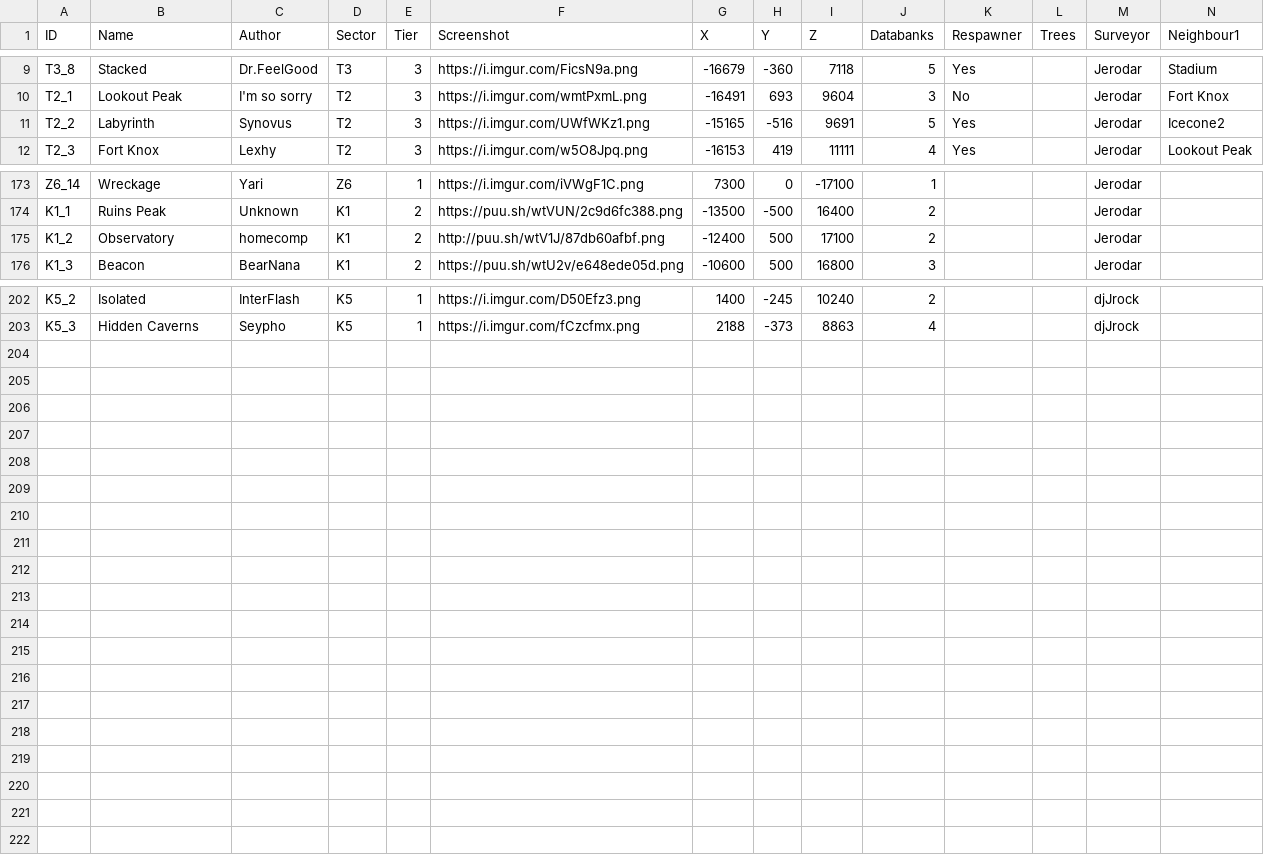
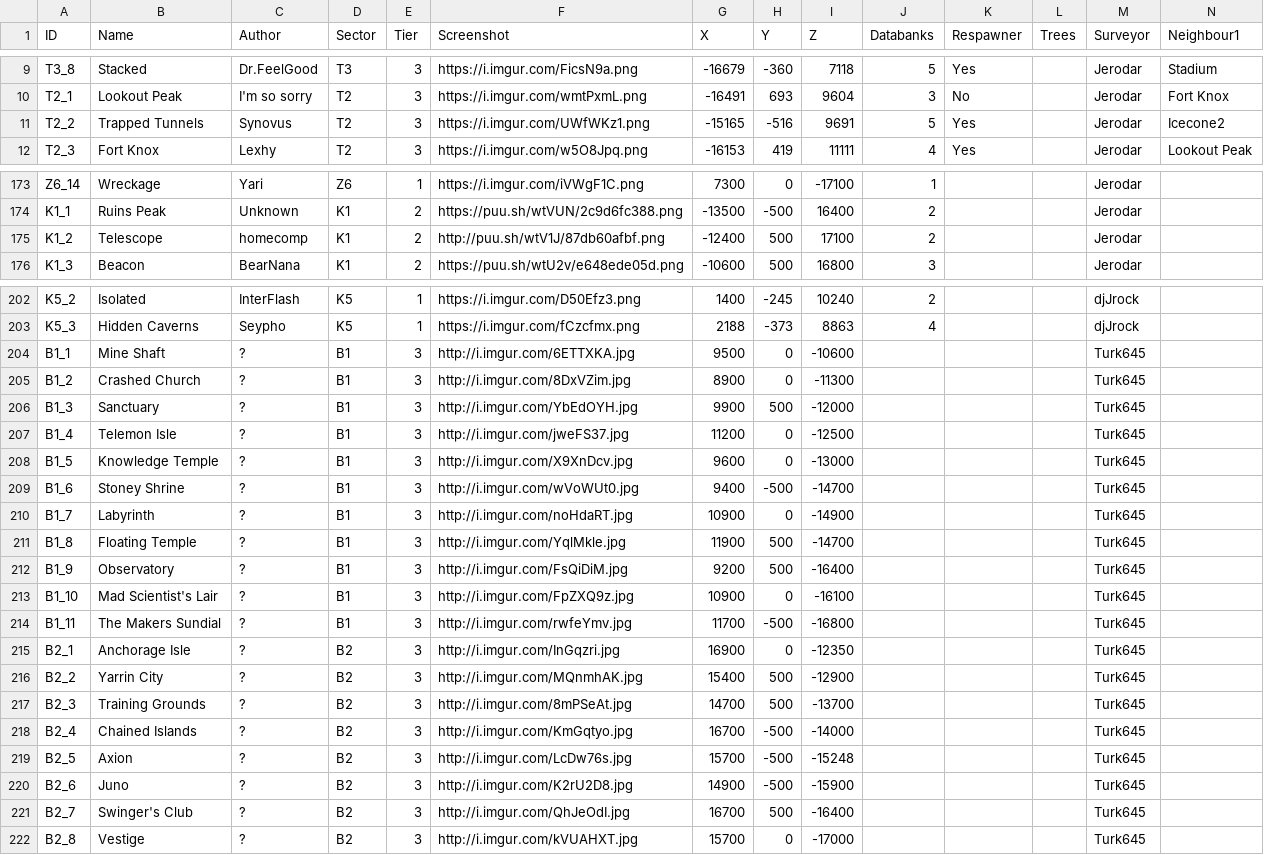
Before and after one commit to Jerodar/WAMap, a CSV file: data/1/island_data.csv, drawn as a sheet; only a part is shown, gaps mark what is left out; rows hold the shown columns only; the diff names each change by its address in the sheet, - before the commit and + after, or states it on an @@ line.

Commit message:
Added Turk645s survey data of Bob.

```diff
--- a/data/1/island_data.csv
+++ b/data/1/island_data.csv
-B11 (Name): Labyrinth
+B11 (Name): Trapped Tunnels
-B175 (Name): Observatory
+B175 (Name): Telescope
+row 204: B1_1 | Mine Shaft | ? | B1 | 3 | http://i.imgur.com/6ETTXKA.jpg | 9500 | 0 | -10600 |  |  |  | Turk645
+row 205: B1_2 | Crashed Church | ? | B1 | 3 | http://i.imgur.com/8DxVZim.jpg | 8900 | 0 | -11300 |  |  |  | Turk645
+row 206: B1_3 | Sanctuary | ? | B1 | 3 | http://i.imgur.com/YbEdOYH.jpg | 9900 | 500 | -12000 |  |  |  | Turk645
+row 207: B1_4 | Telemon Isle | ? | B1 | 3 | http://i.imgur.com/jweFS37.jpg | 11200 | 0 | -12500 |  |  |  | Turk645
+row 208: B1_5 | Knowledge Temple | ? | B1 | 3 | http://i.imgur.com/X9XnDcv.jpg | 9600 | 0 | -13000 |  |  |  | Turk645
+row 209: B1_6 | Stoney Shrine | ? | B1 | 3 | http://i.imgur.com/wVoWUt0.jpg | 9400 | -500 | -14700 |  |  |  | Turk645
+row 210: B1_7 | Labyrinth | ? | B1 | 3 | http://i.imgur.com/noHdaRT.jpg | 10900 | 0 | -14900 |  |  |  | Turk645
+row 211: B1_8 | Floating Temple | ? | B1 | 3 | http://i.imgur.com/YqlMkle.jpg | 11900 | 500 | -14700 |  |  |  | Turk645
+row 212: B1_9 | Observatory | ? | B1 | 3 | http://i.imgur.com/FsQiDiM.jpg | 9200 | 500 | -16400 |  |  |  | Turk645
+row 213: B1_10 | Mad Scientist's Lair | ? | B1 | 3 | http://i.imgur.com/FpZXQ9z.jpg | 10900 | 0 | -16100 |  |  |  | Turk645
+row 214: B1_11 | The Makers Sundial | ? | B1 | 3 | http://i.imgur.com/rwfeYmv.jpg | 11700 | -500 | -16800 |  |  |  | Turk645
+row 215: B2_1 | Anchorage Isle | ? | B2 | 3 | http://i.imgur.com/InGqzri.jpg | 16900 | 0 | -12350 |  |  |  | Turk645
+row 216: B2_2 | Yarrin City | ? | B2 | 3 | http://i.imgur.com/MQnmhAK.jpg | 15400 | 500 | -12900 |  |  |  | Turk645
+row 217: B2_3 | Training Grounds | ? | B2 | 3 | http://i.imgur.com/8mPSeAt.jpg | 14700 | 500 | -13700 |  |  |  | Turk645
+row 218: B2_4 | Chained Islands | ? | B2 | 3 | http://i.imgur.com/KmGqtyo.jpg | 16700 | -500 | -14000 |  |  |  | Turk645
+row 219: B2_5 | Axion | ? | B2 | 3 | http://i.imgur.com/LcDw76s.jpg | 15700 | -500 | -15248 |  |  |  | Turk645
+row 220: B2_6 | Juno | ? | B2 | 3 | http://i.imgur.com/K2rU2D8.jpg | 14900 | -500 | -15900 |  |  |  | Turk645
+row 221: B2_7 | Swinger's Club | ? | B2 | 3 | http://i.imgur.com/QhJeOdI.jpg | 16700 | 500 | -16400 |  |  |  | Turk645
+row 222: B2_8 | Vestige | ? | B2 | 3 | http://i.imgur.com/kVUAHXT.jpg | 15700 | 0 | -17000 |  |  |  | Turk645
```
Also changed, not shown: 59 other files.
